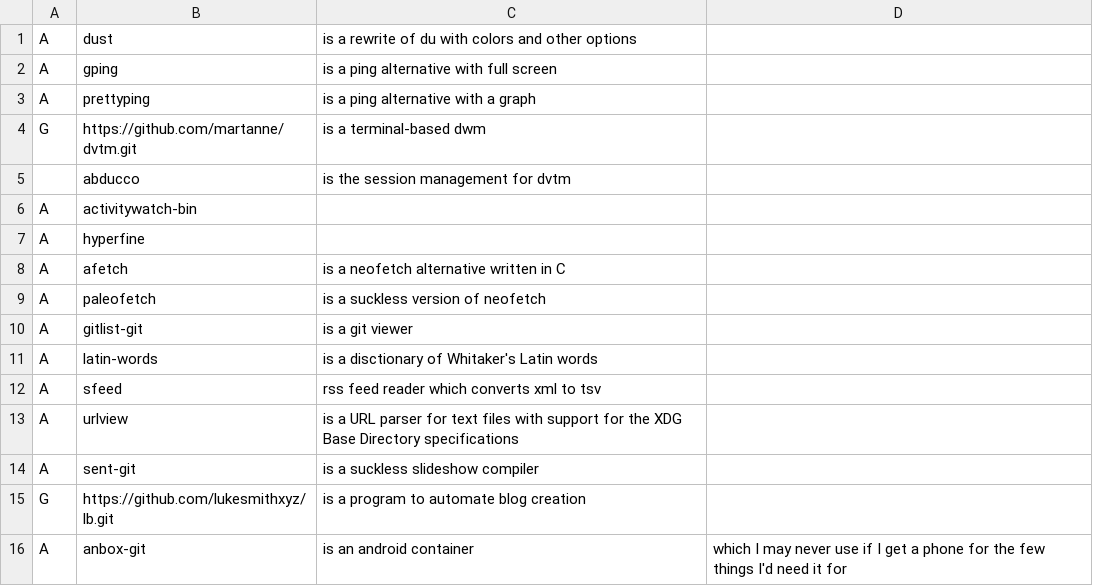
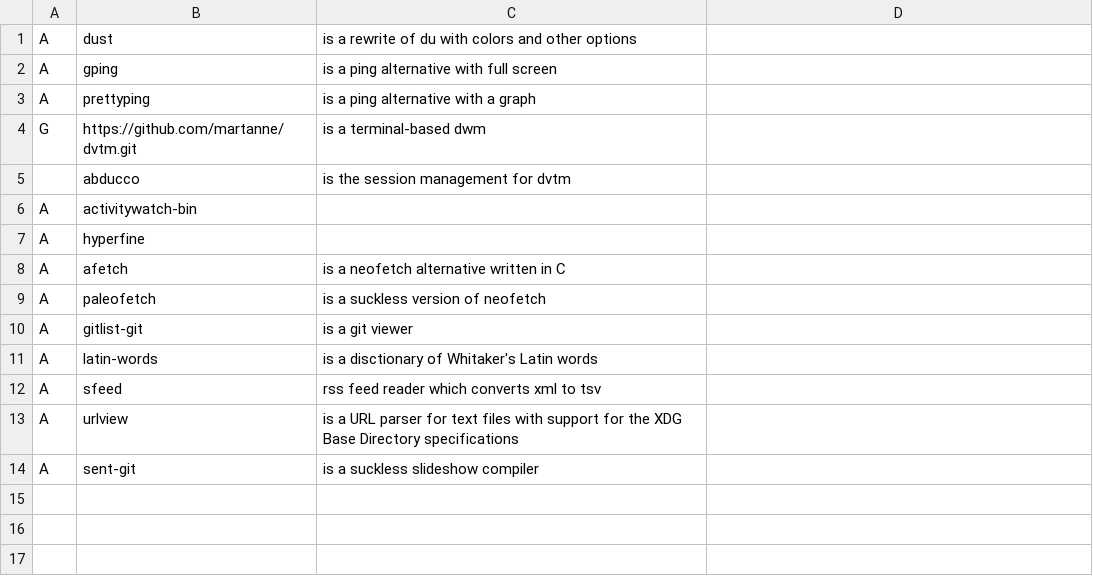
Before and after one commit to WilliamLongXYZ/warbs, a CSV file: testprogs.csv, drawn as a sheet.

```diff
--- a/testprogs.csv
+++ b/testprogs.csv
@@ -14,3 +14 @@ A,urlview,is a URL parser for text files with support for the XDG Base Directory
 A,sent-git,is a suckless slideshow compiler
-G,https://github.com/lukesmithxyz/lb.git,is a program to automate blog creation
-A,anbox-git,is an android container, which I may never use if I get a phone for the few things I'd need it for
```
Also changed, not shown: progs.csv, 3 other files.
